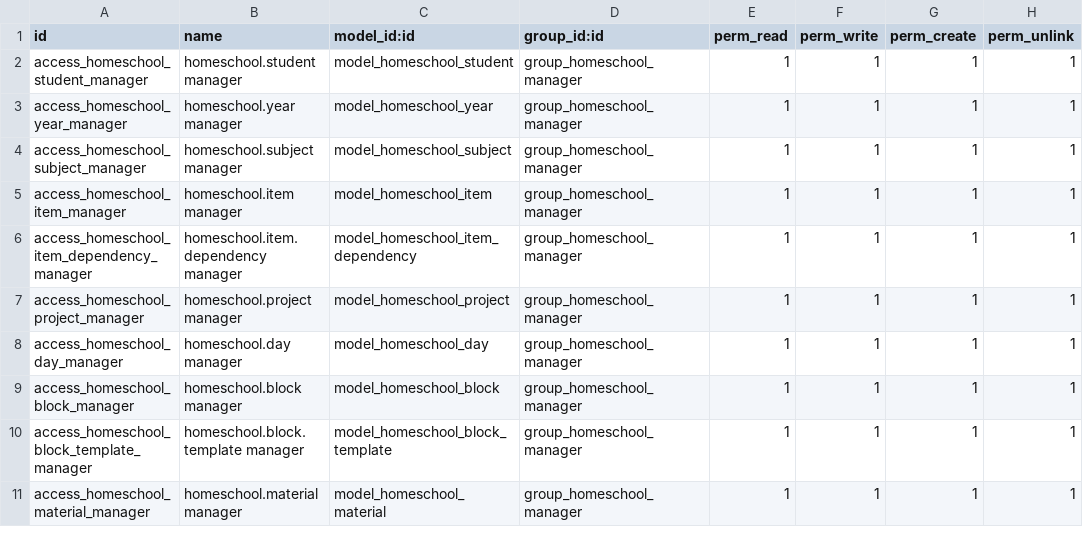
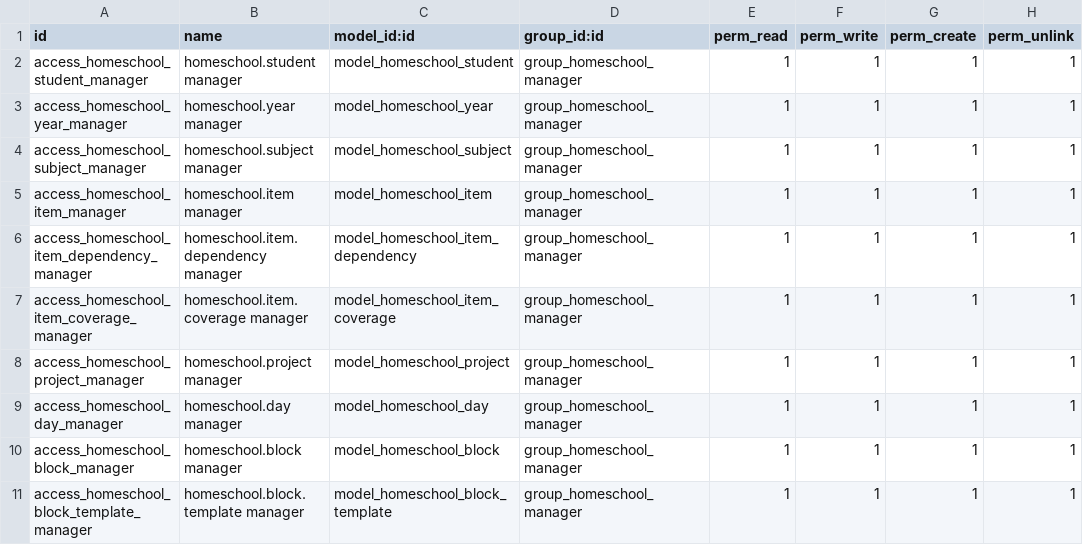
Before and after one commit to bemade/bemade-addons, a CSV file: homeschool/security/ir.model.access.csv, drawn as a sheet; only a part is shown; the shorter side is filled out with more unchanged rows.

Commit message:
[IMP] homeschool: per-family item coverage (round 2)
Coverage of a shared curriculum item is no longer a property of the item:
a homeschool.item.coverage row keyed (item, company) holds each family's
computed status (from that family's traces and blocks, same rules as before),
manual status, note, date and evidence refs. Rows exist only for the
(item, family) pairs that hold evidence or a manual status; an item without
a row is not started for that family.

- item: coverage_status/computed, trace_count, block_count,
  last_evidence_date, coverage_override/note/date become non-stored fields
  delegating to the current company's row (search on coverage_status,
  group-by through _read_group_groupby, inverses on the manual fields);
  coverage_ids one2many + "Coverage by family" tab for multi-company managers.
- trace/block: creating or re-targeting one creates the family's rows.
- exporter.export_coverage(student) / importer.import_coverage(repo, company)
  read and write the family's rows; coverage.csv layout unchanged.
- security: manager access + company rule on the new model.
- migration 19.0.2.0.0: one row per (item, main company) from the old item
  columns, then the old columns are dropped; idempotent.
- tests: uc06 +6 (family B never changes family A; filters, group-by,
  manual status and coverage.csv per family; company rules), uc10 lists the
  model as a family model, uc11 asserts per-family statuses.

```diff
--- a/homeschool/security/ir.model.access.csv
+++ b/homeschool/security/ir.model.access.csv
@@ -6,2 +6,3 @@ access_homeschool_item_manager,homeschool.item manager,model_homeschool_item,gro
 access_homeschool_item_dependency_manager,homeschool.item.dependency manager,model_homeschool_item_dependency,group_homeschool_manager,1,1,1,1
+access_homeschool_item_coverage_manager,homeschool.item.coverage manager,model_homeschool_item_coverage,group_homeschool_manager,1,1,1,1
 access_homeschool_project_manager,homeschool.project manager,model_homeschool_project,group_homeschool_manager,1,1,1,1
```
Also changed, not shown: 15 other files.
